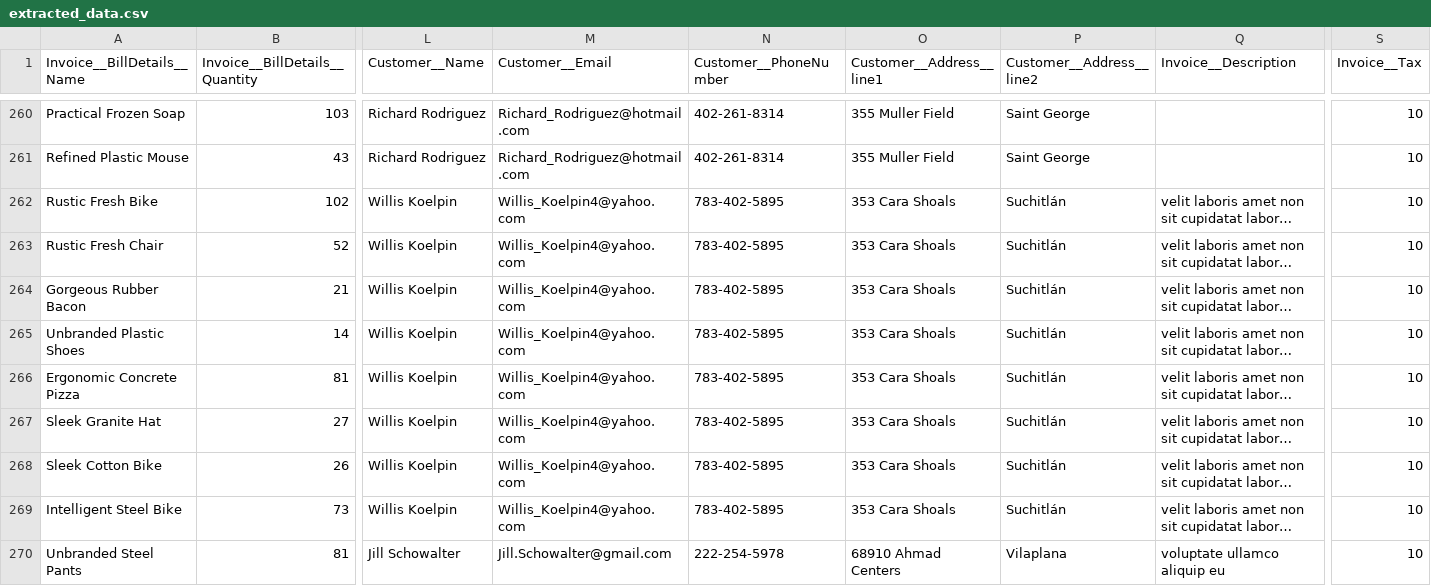
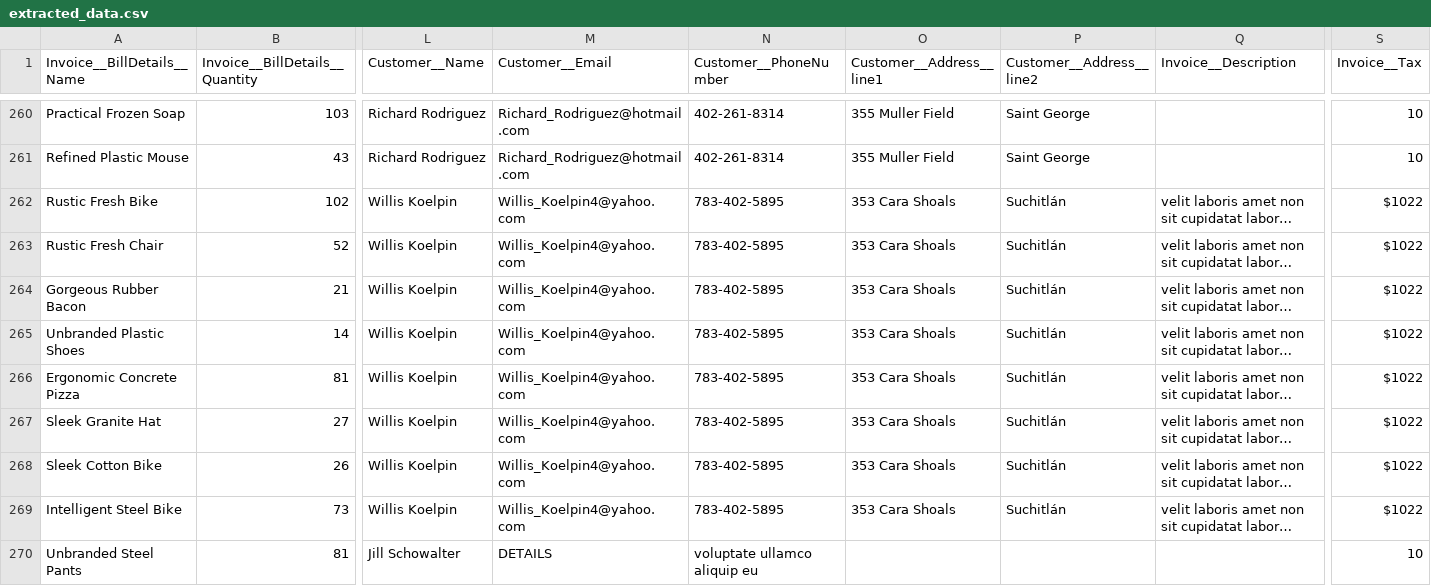
Before and after one commit to Pranay-Pandey/Adobe-Invoice-Info-extraction, a CSV file: extracted_data.csv, drawn as a sheet; only a part is shown, gaps mark what is left out; long unchanged cells end in …; the diff covers the shown part only; the diff names each change by its address in the sheet, - before the commit and + after, or states it on an @@ line.

```diff
--- a/extracted_data.csv
+++ b/extracted_data.csv
-S262:S269 (Invoice__Tax): 10
+S262:S269 (Invoice__Tax): $1022
-M270 (Customer__Email): Jill.Schowalter@gmail.com
+M270 (Customer__Email): DETAILS
-N270 (Customer__PhoneNumber): 222-254-5978
+N270 (Customer__PhoneNumber): voluptate ullamco aliquip eu
-O270 (Customer__Address__line1): 68910 Ahmad Centers
+O270 (Customer__Address__line1): (empty)
-P270 (Customer__Address__line2): Vilaplana
+P270 (Customer__Address__line2): (empty)
-Q270 (Invoice__Description): voluptate ullamco aliquip eu
+Q270 (Invoice__Description): (empty)
```
Also changed, not shown: 119 edited cells elsewhere in this file, 3 other files.
